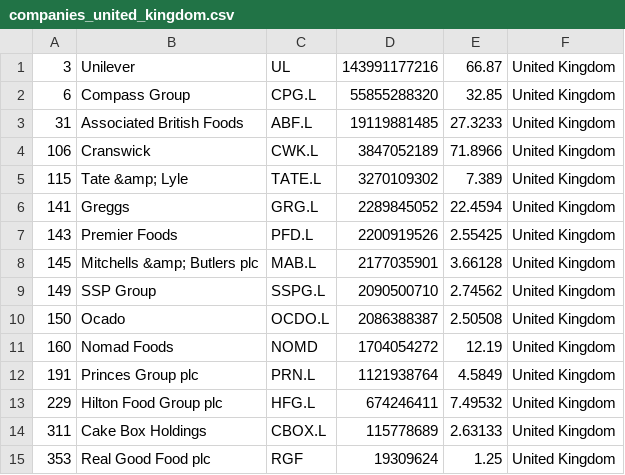
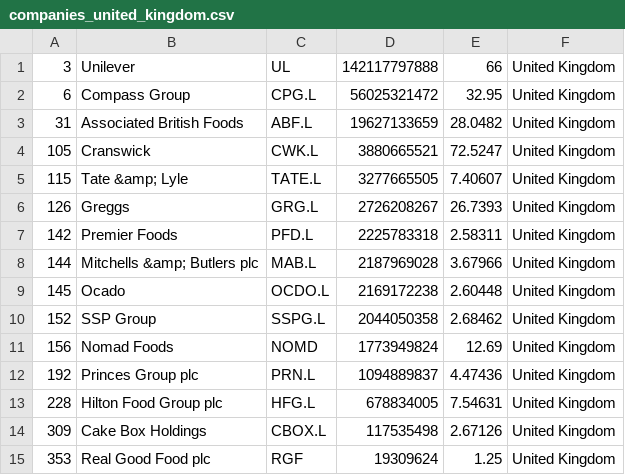
Before and after one commit to andaribu/merida-june-6-2024, a CSV file: companies_united_kingdom.csv, drawn as a sheet.

```diff
--- a/companies_united_kingdom.csv
+++ b/companies_united_kingdom.csv
@@ -1,15 +1,15 @@
-"3","Unilever","UL","143991177216","66.87","United Kingdom"
-"6","Compass Group","CPG.L","55855288320","32.85","United Kingdom"
-"31","Associated British Foods","ABF.L","19119881485","27.3233","United Kingdom"
-"106","Cranswick","CWK.L","3847052189","71.8966","United Kingdom"
-"115","Tate &amp; Lyle","TATE.L","3270109302","7.389","United Kingdom"
-"141","Greggs","GRG.L","2289845052","22.4594","United Kingdom"
-"143","Premier Foods","PFD.L","2200919526","2.55425","United Kingdom"
-"145","Mitchells &amp; Butlers plc","MAB.L","2177035901","3.66128","United Kingdom"
-"149","SSP Group","SSPG.L","2090500710","2.74562","United Kingdom"
-"150","Ocado","OCDO.L","2086388387","2.50508","United Kingdom"
-"160","Nomad Foods","NOMD","1704054272","12.19","United Kingdom"
-"191","Princes Group plc","PRN.L","1121938764","4.5849","United Kingdom"
-"229","Hilton Food Group plc","HFG.L","674246411","7.49532","United Kingdom"
-"311","Cake Box Holdings","CBOX.L","115778689","2.63133","United Kingdom"
+"3","Unilever","UL","142117797888","66","United Kingdom"
+"6","Compass Group","CPG.L","56025321472","32.95","United Kingdom"
+"31","Associated British Foods","ABF.L","19627133659","28.0482","United Kingdom"
+"105","Cranswick","CWK.L","3880665521","72.5247","United Kingdom"
+"115","Tate &amp; Lyle","TATE.L","3277665505","7.40607","United Kingdom"
+"126","Greggs","GRG.L","2726208267","26.7393","United Kingdom"
+"142","Premier Foods","PFD.L","2225783318","2.58311","United Kingdom"
+"144","Mitchells &amp; Butlers plc","MAB.L","2187969028","3.67966","United Kingdom"
+"145","Ocado","OCDO.L","2169172238","2.60448","United Kingdom"
+"152","SSP Group","SSPG.L","2044050358","2.68462","United Kingdom"
+"156","Nomad Foods","NOMD","1773949824","12.69","United Kingdom"
+"192","Princes Group plc","PRN.L","1094889837","4.47436","United Kingdom"
+"228","Hilton Food Group plc","HFG.L","678834005","7.54631","United Kingdom"
+"309","Cake Box Holdings","CBOX.L","117535498","2.67126","United Kingdom"
 "353","Real Good Food plc","RGF","19309624","1.25","United Kingdom"
```
Also changed, not shown: companies_france.csv, companies_germany.csv, 1 other file.
